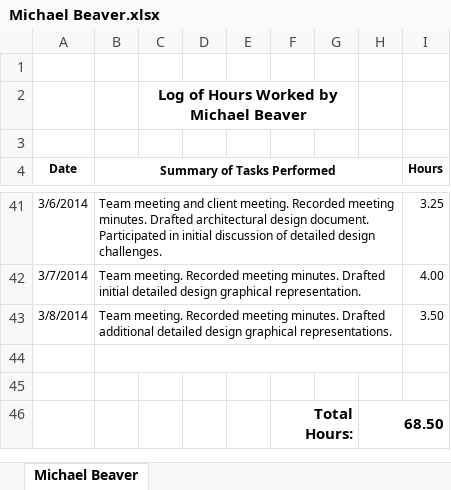
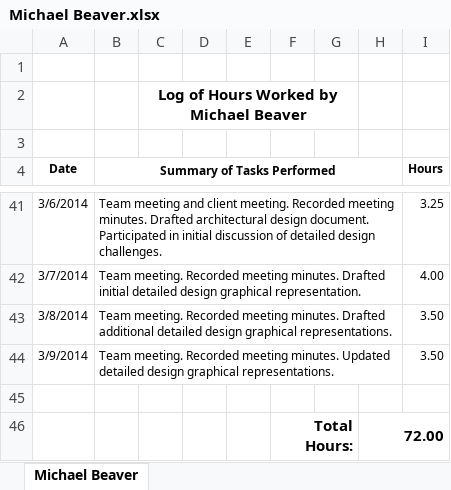
Before and after one commit to thunt1/Tunnel_Snakes, an Excel workbook: Documents/Work Logs/Michael Beaver.xlsx, sheet Michael Beaver, drawn as a sheet; only a part is shown, gaps mark what is left out; values as stored, in another font and other column widths than the file's, no borders; removed rows and columns are numbered as before the commit, all else as after; the diff names each change by its address in the sheet, - before the commit and + after, or states it on an @@ line.

Commit message:
Documents -- Work Log
Updated Work Log for Michael Beaver

```diff
--- a/Documents/Work Logs/Michael Beaver.xlsx (sheet Michael Beaver)
+++ b/Documents/Work Logs/Michael Beaver.xlsx (sheet Michael Beaver)
+row 44: 3/9/2014 | Team meeting. Recorded meeting minutes. Updated detailed design graphical representations. |  |  |  |  |  |  | 3.50
-B44:H44 merged
-row 46: (empty)
+row 46:  |  |  |  |  | Total Hours: |  | 72.00
+F46:G46 merged
+H46:I46 merged
-row 46:  |  |  |  |  | Total Hours: |  | 68.50
```
